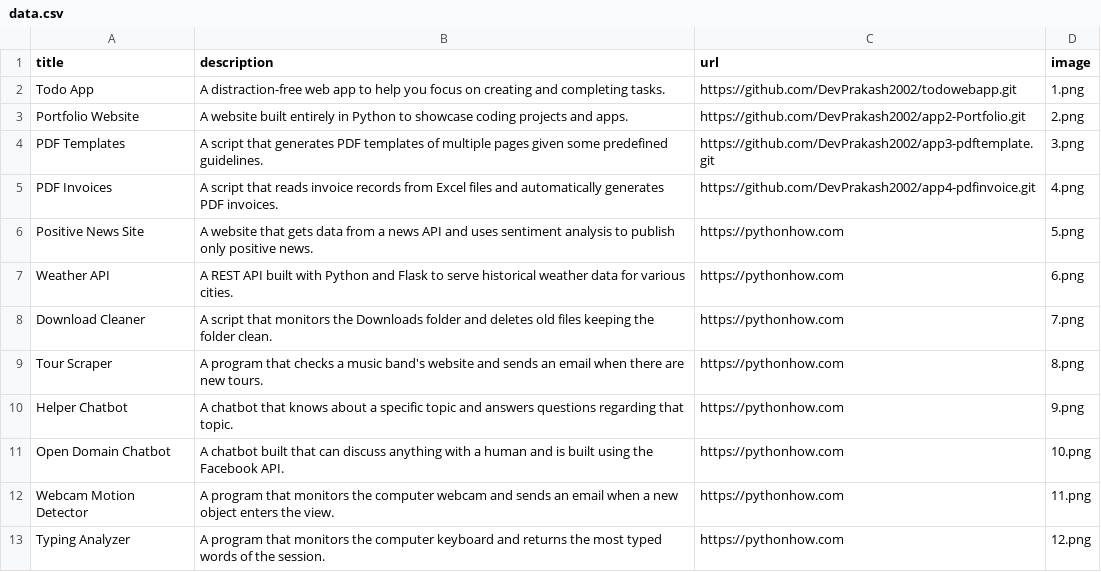
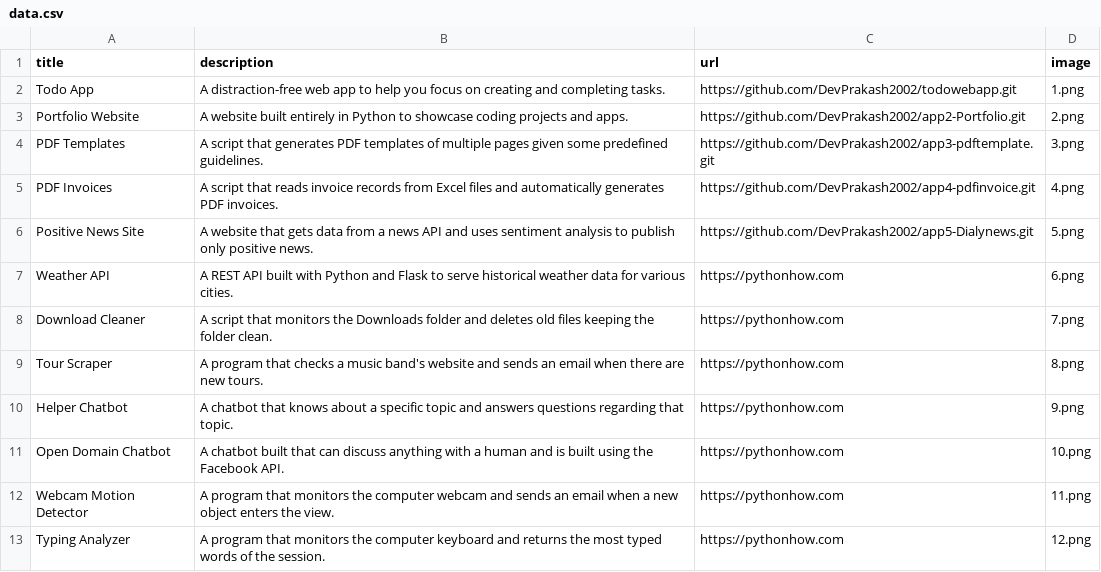
Before and after one commit to DevPrakash2002/app2-Portfolio, a CSV file: data.csv, drawn as a sheet; only a part is shown.

Commit message:
7th commit adding goodnew source code link

```diff
--- a/data.csv
+++ b/data.csv
@@ -5,3 +5,3 @@ PDF Templates;A script that generates PDF templates of multiple pages given some
 PDF Invoices;A script that reads invoice records from Excel files and automatically generates PDF invoices.;https://github.com/DevPrakash2002/app4-pdfinvoice.git;4.png
-Positive News Site;A website that gets data from a news API and uses sentiment analysis to publish only positive news.;https://pythonhow.com;5.png
+Positive News Site;A website that gets data from a news API and uses sentiment analysis to publish only positive news.;https://github.com/DevPrakash2002/app5-Dialynews.git;5.png
 Weather API;A REST API built with Python and Flask to serve historical weather data for various cities.;https://pythonhow.com;6.png
```
